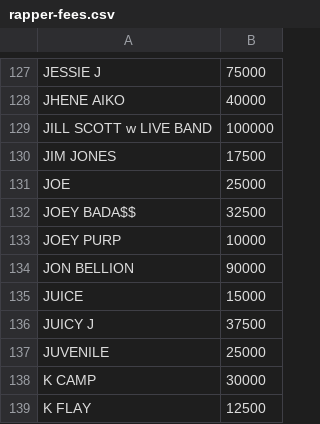
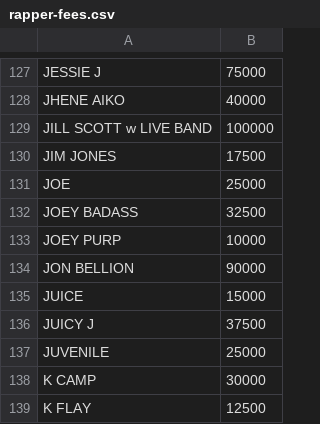
Before and after one commit to rrickgauer/public-files, a CSV file: rapper-fees/rapper-fees.csv, drawn as a sheet; only a part is shown, gaps mark what is left out.

Commit message:
fix typo

```diff
--- a/rapper-fees/rapper-fees.csv
+++ b/rapper-fees/rapper-fees.csv
@@ -131,3 +131,3 @@ JIM JONES,17500
 JOE,25000
-JOEY BADA$$,32500
+JOEY BADASS,32500
 JOEY PURP,10000
```
